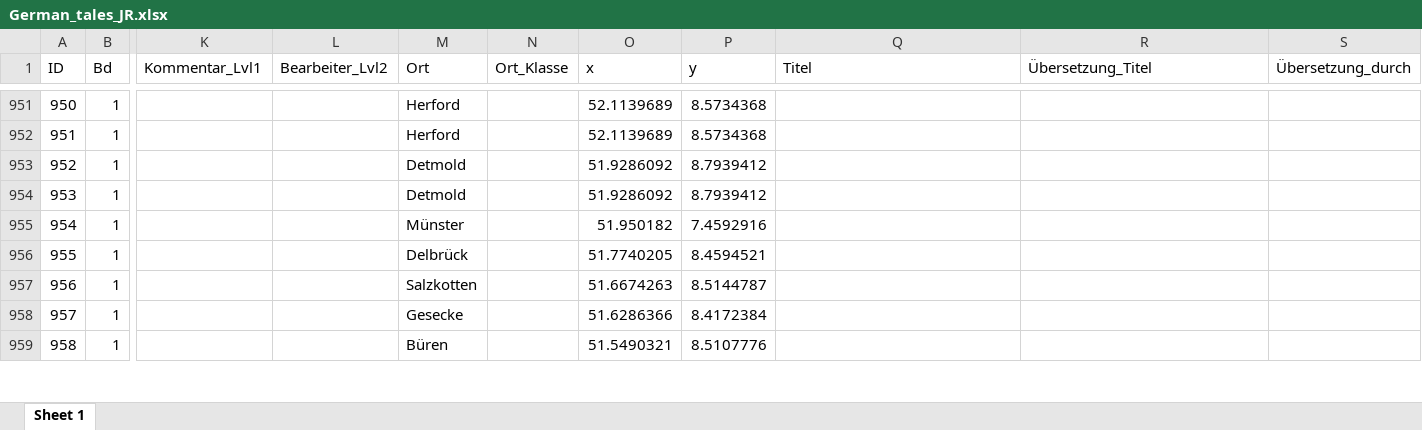
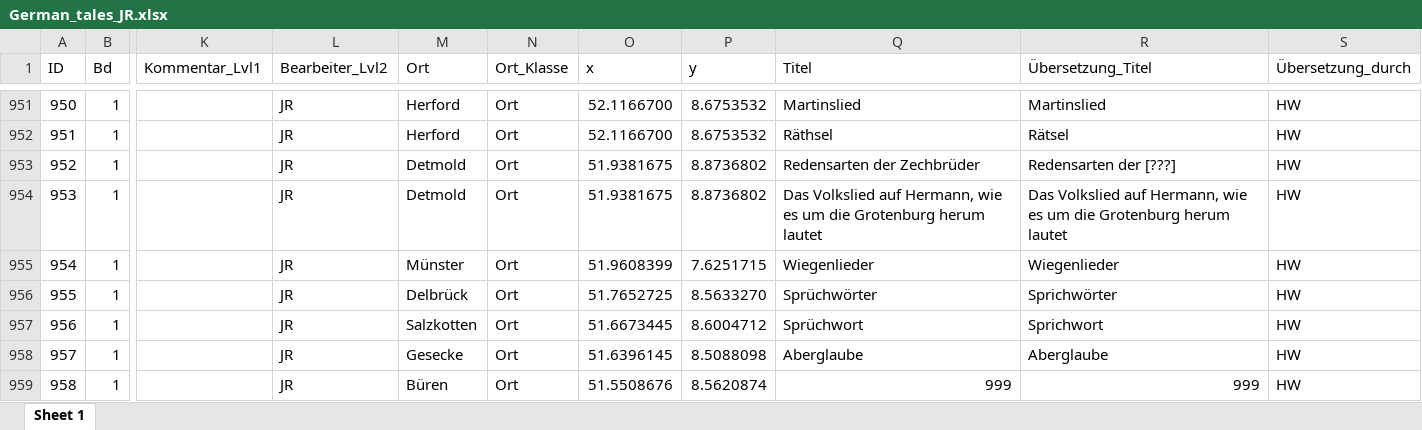
Before and after one commit to SchoenbergA/DWA, an Excel workbook: German_Tales/Data/German_tales_JR.xlsx, sheet Sheet 1, drawn as a sheet; only a part is shown, gaps mark what is left out; values as stored, in another font and other column widths than the file's, no cell formats; the diff covers the shown part only; the diff names each change by its address in the sheet, - before the commit and + after, or states it on an @@ line.

```diff
--- a/German_Tales/Data/German_tales_JR.xlsx (sheet Sheet 1)
+++ b/German_Tales/Data/German_tales_JR.xlsx (sheet Sheet 1)
-L951:L959 (Bearbeiter_Lvl2): (empty)
+L951:L959 (Bearbeiter_Lvl2): JR
-N951:N959 (Ort_Klasse): (empty)
+N951:N959 (Ort_Klasse): Ort
-O951:O952 (x): 52.1139689
+O951:O952 (x): 52.1166700
-P951:P952 (y): 8.5734368
+P951:P952 (y): 8.6753532
-Q951 (Titel): (empty)
+Q951 (Titel): Martinslied
-R951 (Übersetzung_Titel): (empty)
+R951 (Übersetzung_Titel): Martinslied
-S951:S959 (Übersetzung_durch): (empty)
+S951:S959 (Übersetzung_durch): HW
-Q952 (Titel): (empty)
+Q952 (Titel): Räthsel
-R952 (Übersetzung_Titel): (empty)
+R952 (Übersetzung_Titel): Rätsel
-O953:O954 (x): 51.9286092
+O953:O954 (x): 51.9381675
-P953:P954 (y): 8.7939412
+P953:P954 (y): 8.8736802
-Q953 (Titel): (empty)
+Q953 (Titel): Redensarten der Zechbrüder
-R953 (Übersetzung_Titel): (empty)
+R953 (Übersetzung_Titel): Redensarten der [???]
-Q954 (Titel): (empty)
+Q954 (Titel): Das Volkslied auf Hermann, wie es um die Grotenburg herum lautet
-R954 (Übersetzung_Titel): (empty)
+R954 (Übersetzung_Titel): Das Volkslied auf Hermann, wie es um die Grotenburg herum lautet
-O955 (x): 51.950182
+O955 (x): 51.9608399
-P955 (y): 7.4592916
+P955 (y): 7.6251715
-Q955 (Titel): (empty)
+Q955 (Titel): Wiegenlieder
-R955 (Übersetzung_Titel): (empty)
+R955 (Übersetzung_Titel): Wiegenlieder
-O956 (x): 51.7740205
+O956 (x): 51.7652725
-P956 (y): 8.4594521
+P956 (y): 8.5633270
-Q956 (Titel): (empty)
+Q956 (Titel): Sprüchwörter
-R956 (Übersetzung_Titel): (empty)
+R956 (Übersetzung_Titel): Sprichwörter
-O957 (x): 51.6674263
+O957 (x): 51.6673445
-P957 (y): 8.5144787
+P957 (y): 8.6004712
-Q957 (Titel): (empty)
+Q957 (Titel): Sprüchwort
-R957 (Übersetzung_Titel): (empty)
+R957 (Übersetzung_Titel): Sprichwort
-O958 (x): 51.6286366
+O958 (x): 51.6396145
-P958 (y): 8.4172384
+P958 (y): 8.5088098
-Q958 (Titel): (empty)
+Q958 (Titel): Aberglaube
-R958 (Übersetzung_Titel): (empty)
+R958 (Übersetzung_Titel): Aberglaube
-O959 (x): 51.5490321
+O959 (x): 51.5508676
-P959 (y): 8.5107776
+P959 (y): 8.5620874
-Q959 (Titel): (empty)
+Q959 (Titel): 999
-R959 (Übersetzung_Titel): (empty)
+R959 (Übersetzung_Titel): 999
```
Also changed, not shown: 247 edited cells elsewhere in this sheet, cell formats.
